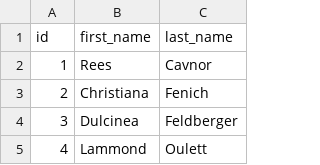
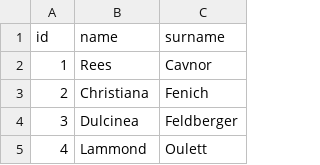
Before and after one commit to halilugur/library-system, a CSV file: src/resource/student.csv, drawn as a sheet; only a part is shown.

```diff
--- a/src/resource/student.csv
+++ b/src/resource/student.csv
@@ -1,2 +1,2 @@
-id,first_name,last_name
+id,name,surname
 1,Rees,Cavnor
```
Also changed, not shown: 23 other files.
